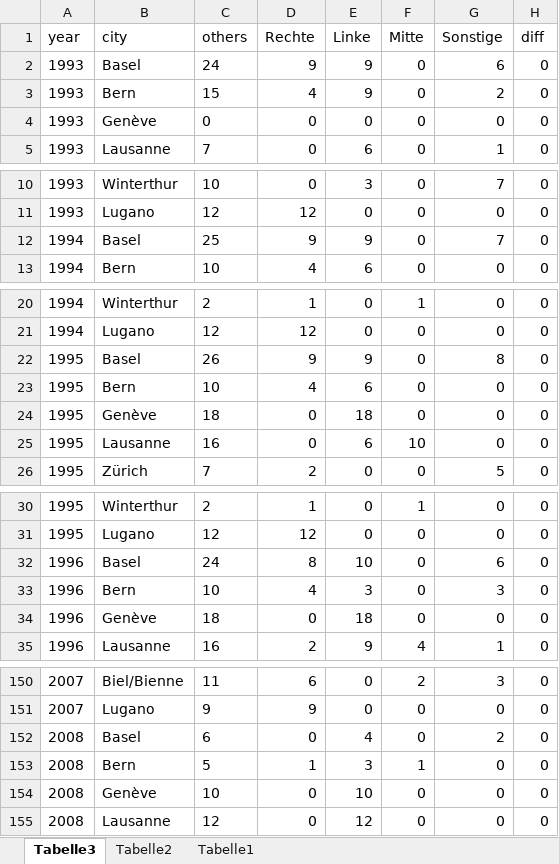
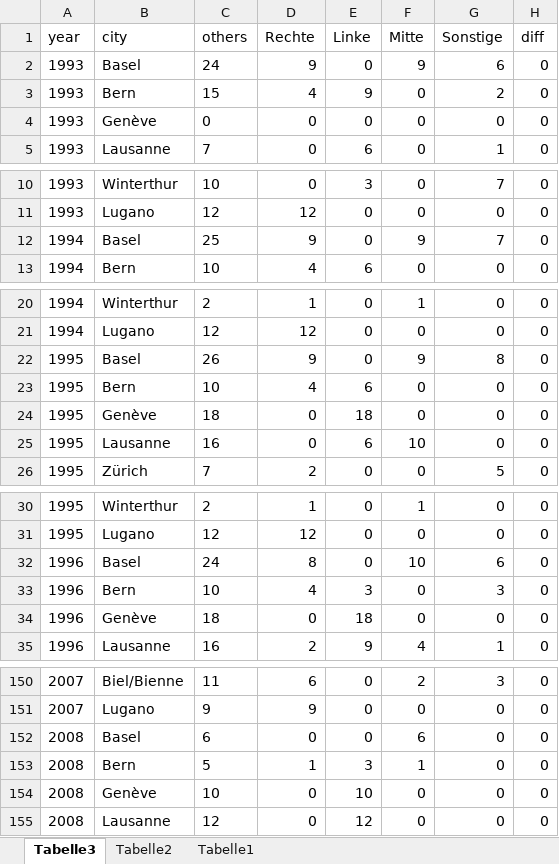
Before and after one commit to srfdata/2018-07-linke-staedte, an Excel workbook: analysis/input/sonstige_leg.xlsx, sheet Tabelle3, drawn as a sheet; only a part is shown, gaps mark what is left out; values as stored, in another font and other column widths than the file's, no borders; table styles not drawn; the diff covers the shown part only; the diff names each change by its address in the sheet, - before the commit and + after, or states it on an @@ line.

Commit message:
correct Basel data also for legislative

```diff
--- a/analysis/input/sonstige_leg.xlsx (sheet Tabelle3)
+++ b/analysis/input/sonstige_leg.xlsx (sheet Tabelle3)
-E2 (Linke): 9
+E2 (Linke): 0
-F2 (Mitte): 0
+F2 (Mitte): 9
-E12 (Linke): 9
+E12 (Linke): 0
-F12 (Mitte): 0
+F12 (Mitte): 9
-E22 (Linke): 9
+E22 (Linke): 0
-F22 (Mitte): 0
+F22 (Mitte): 9
-E32 (Linke): 10
+E32 (Linke): 0
-F32 (Mitte): 0
+F32 (Mitte): 10
-E152 (Linke): 4
+E152 (Linke): 0
-F152 (Mitte): 0
+F152 (Mitte): 6
-G152 (Sonstige): 2
+G152 (Sonstige): 0
```
Also changed, not shown: 22 edited cells elsewhere in this sheet.
